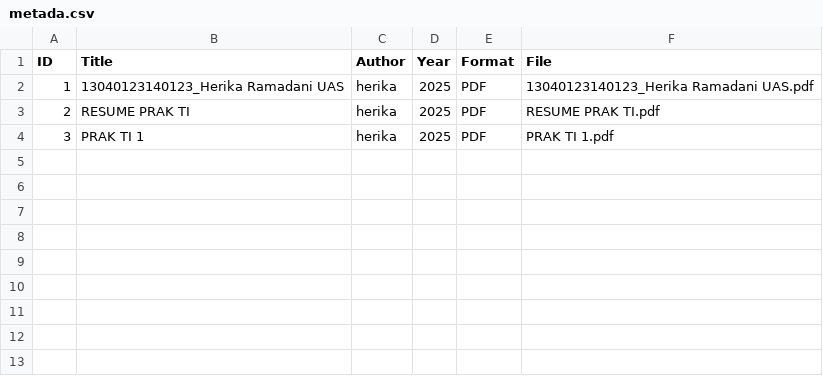
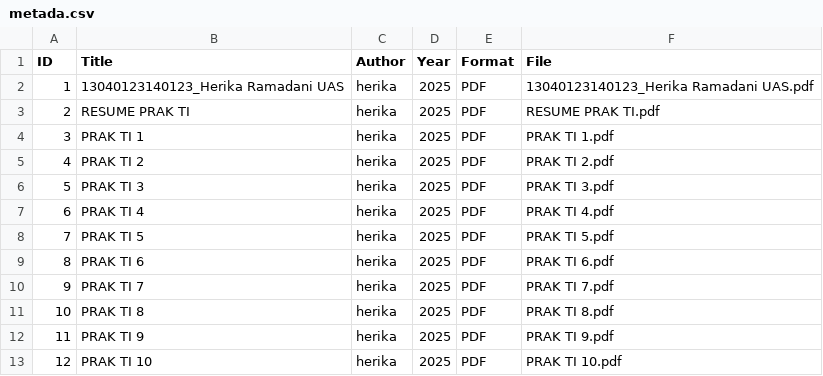
Before and after one commit to herika-rika/digitallibrary-, a CSV file: metadata/metada.csv, drawn as a sheet.

Commit message:
Update metada.csv

```diff
--- a/metadata/metada.csv
+++ b/metadata/metada.csv
@@ -4 +4,10 @@ ID,Title,Author,Year,Format,File
 3,PRAK TI 1,herika,2025,PDF,PRAK TI 1.pdf
+4,PRAK TI 2,herika,2025,PDF,PRAK TI 2.pdf
+5,PRAK TI 3,herika,2025,PDF,PRAK TI 3.pdf
+6,PRAK TI 4,herika,2025,PDF,PRAK TI 4.pdf
+7,PRAK TI 5,herika,2025,PDF,PRAK TI 5.pdf
+8,PRAK TI 6,herika,2025,PDF,PRAK TI 6.pdf
+9,PRAK TI 7,herika,2025,PDF,PRAK TI 7.pdf
+10,PRAK TI 8,herika,2025,PDF,PRAK TI 8.pdf
+11,PRAK TI 9,herika,2025,PDF,PRAK TI 9.pdf
+12,PRAK TI 10,herika,2025,PDF,PRAK TI 10.pdf
```
